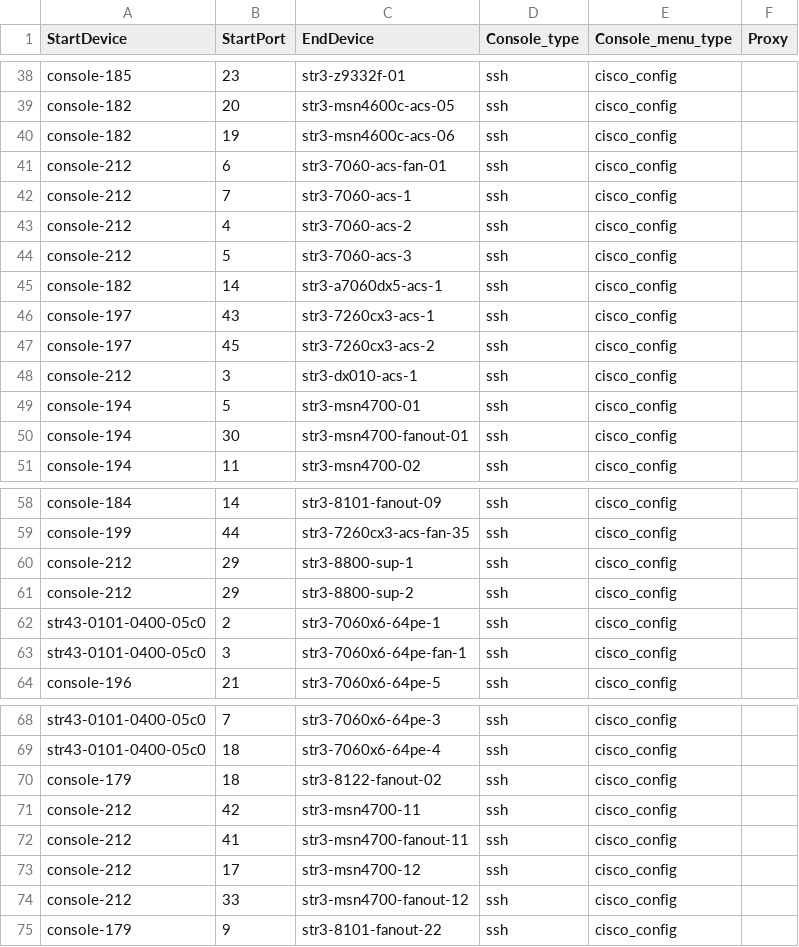
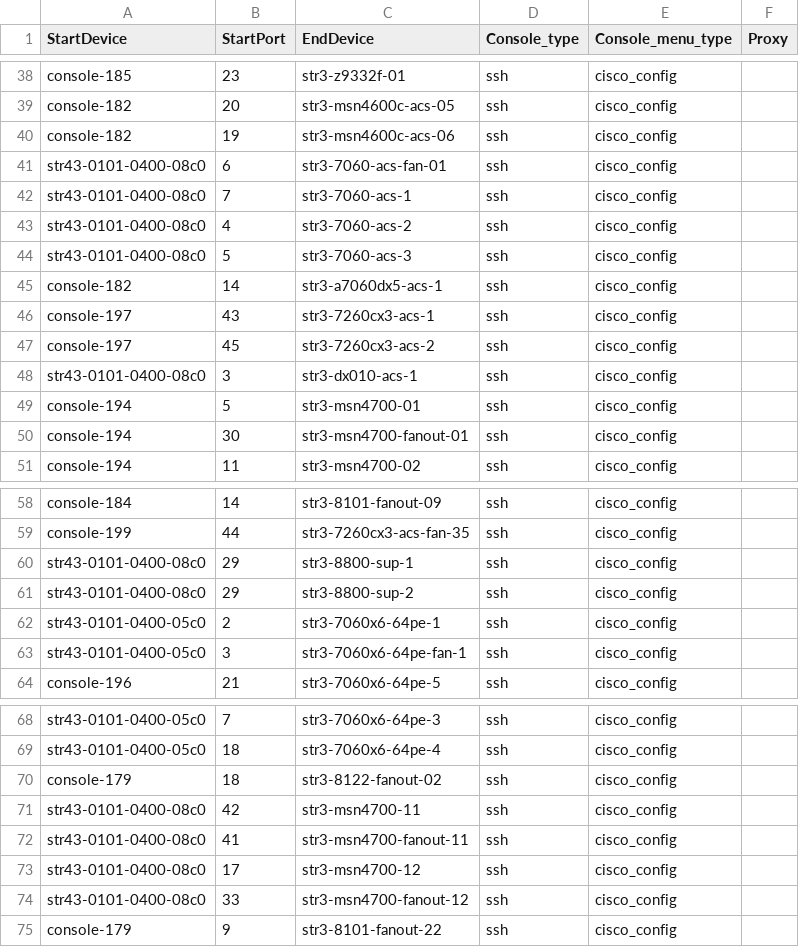
Before and after one commit to Pterosaur/sonic-mgmt, a CSV file: ansible/files/sonic_str3_console_links.csv, drawn as a sheet; only a part is shown, gaps mark what is left out.

```diff
--- a/ansible/files/sonic_str3_console_links.csv
+++ b/ansible/files/sonic_str3_console_links.csv
@@ -40,6 +40,6 @@ console-182,20,str3-msn4600c-acs-05,ssh,cisco_config,
 console-182,19,str3-msn4600c-acs-06,ssh,cisco_config,
-console-212,6,str3-7060-acs-fan-01,ssh,cisco_config,
-console-212,7,str3-7060-acs-1,ssh,cisco_config,
-console-212,4,str3-7060-acs-2,ssh,cisco_config,
-console-212,5,str3-7060-acs-3,ssh,cisco_config,
+str43-0101-0400-08c0,6,str3-7060-acs-fan-01,ssh,cisco_config,
+str43-0101-0400-08c0,7,str3-7060-acs-1,ssh,cisco_config,
+str43-0101-0400-08c0,4,str3-7060-acs-2,ssh,cisco_config,
+str43-0101-0400-08c0,5,str3-7060-acs-3,ssh,cisco_config,
 console-182,14,str3-a7060dx5-acs-1,ssh,cisco_config,
@@ -47,3 +47,3 @@ console-197,43,str3-7260cx3-acs-1,ssh,cisco_config,
 console-197,45,str3-7260cx3-acs-2,ssh,cisco_config,
-console-212,3,str3-dx010-acs-1,ssh,cisco_config,
+str43-0101-0400-08c0,3,str3-dx010-acs-1,ssh,cisco_config,
 console-194,5,str3-msn4700-01,ssh,cisco_config,
@@ -59,4 +59,4 @@ console-184,14,str3-8101-fanout-09,ssh,cisco_config,
 console-199,44,str3-7260cx3-acs-fan-35,ssh,cisco_config,
-console-212,29,str3-8800-sup-1,ssh,cisco_config,
-console-212,29,str3-8800-sup-2,ssh,cisco_config,
+str43-0101-0400-08c0,29,str3-8800-sup-1,ssh,cisco_config,
+str43-0101-0400-08c0,29,str3-8800-sup-2,ssh,cisco_config,
 str43-0101-0400-05c0,2,str3-7060x6-64pe-1,ssh,cisco_config,
@@ -70,6 +70,6 @@ str43-0101-0400-05c0,18,str3-7060x6-64pe-4,ssh,cisco_config,
 console-179,18,str3-8122-fanout-02,ssh,cisco_config,
-console-212,42,str3-msn4700-11,ssh,cisco_config,
-console-212,41,str3-msn4700-fanout-11,ssh,cisco_config,
-console-212,17,str3-msn4700-12,ssh,cisco_config,
-console-212,33,str3-msn4700-fanout-12,ssh,cisco_config,
+str43-0101-0400-08c0,42,str3-msn4700-11,ssh,cisco_config,
+str43-0101-0400-08c0,41,str3-msn4700-fanout-11,ssh,cisco_config,
+str43-0101-0400-08c0,17,str3-msn4700-12,ssh,cisco_config,
+str43-0101-0400-08c0,33,str3-msn4700-fanout-12,ssh,cisco_config,
 console-179,9,str3-8101-fanout-22,ssh,cisco_config,
```
Also changed, not shown: ansible/files/sonic_str2_console_links.csv, ansible/files/sonic_str2_devices.csv, 16 other files.
